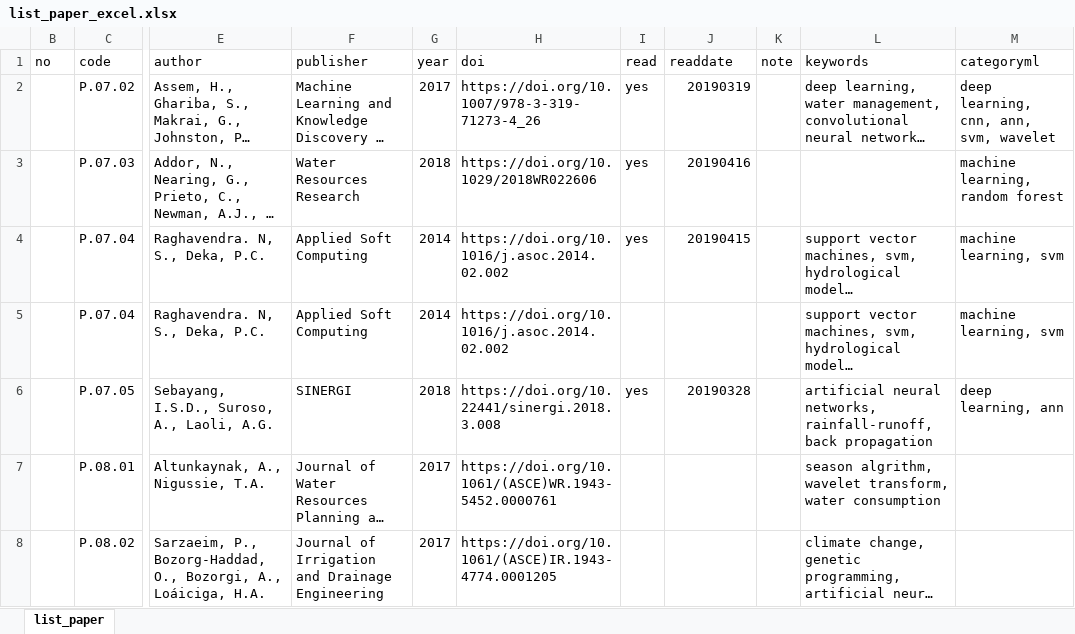
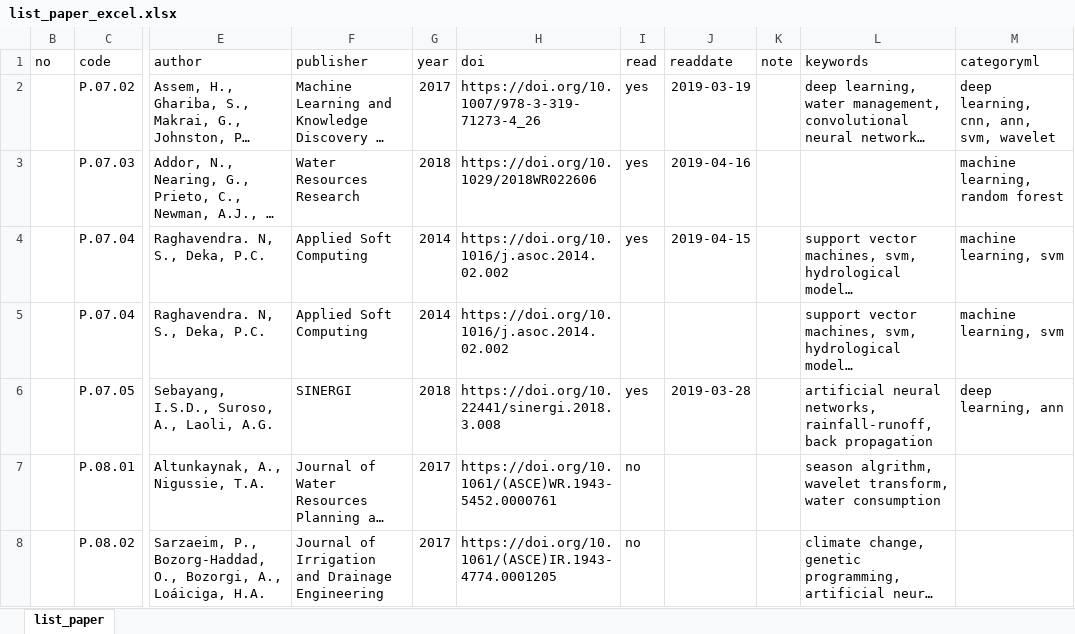
Before and after one commit to taruma/vivaldi, an Excel workbook: docs/_data/list_paper_excel.xlsx, sheet list_paper, drawn as a sheet; only a part is shown, gaps mark what is left out; long unchanged cells end in …; values as stored, in another font and other column widths than the file's, no borders; the diff covers the shown part only; the diff names each change by its address in the sheet, - before the commit and + after, or states it on an @@ line.

```diff
--- a/docs/_data/list_paper_excel.xlsx (sheet list_paper)
+++ b/docs/_data/list_paper_excel.xlsx (sheet list_paper)
-J2 (readdate): 20190319
+J2 (readdate): 2019-03-19
-J3 (readdate): 20190416
+J3 (readdate): 2019-04-16
-J4 (readdate): 20190415
+J4 (readdate): 2019-04-15
-J6 (readdate): 20190328
+J6 (readdate): 2019-03-28
-I7:I8 (read): (empty)
+I7:I8 (read): no
```
Also changed, not shown: 27 edited cells elsewhere in this sheet, docs/_data/list_book_excel.xlsx, 2 other files.
